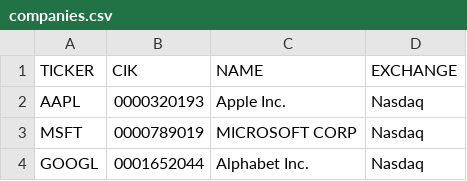
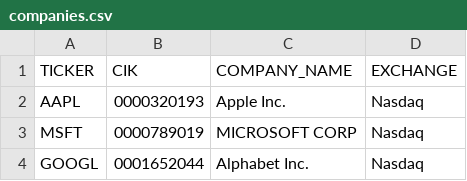
Before and after one commit to Revirator/stocks-data-aggregator, a CSV file: db/data/companies.csv, drawn as a sheet; only a part is shown.

```diff
--- a/db/data/companies.csv
+++ b/db/data/companies.csv
@@ -1,2 +1,2 @@
-TICKER,CIK,NAME,EXCHANGE
+TICKER,CIK,COMPANY_NAME,EXCHANGE
 AAPL,0000320193,Apple Inc.,Nasdaq
```
Also changed, not shown: 10 other files.
